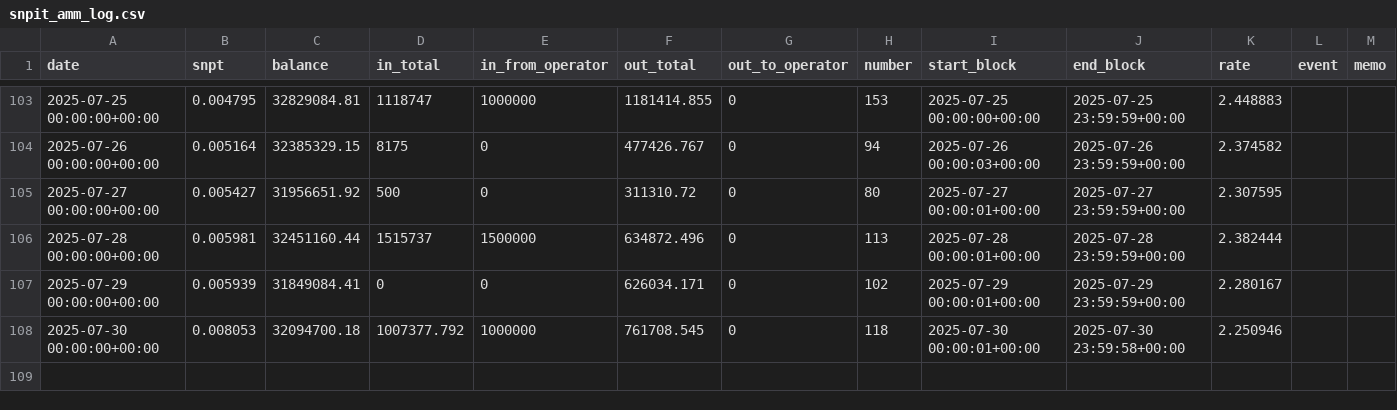
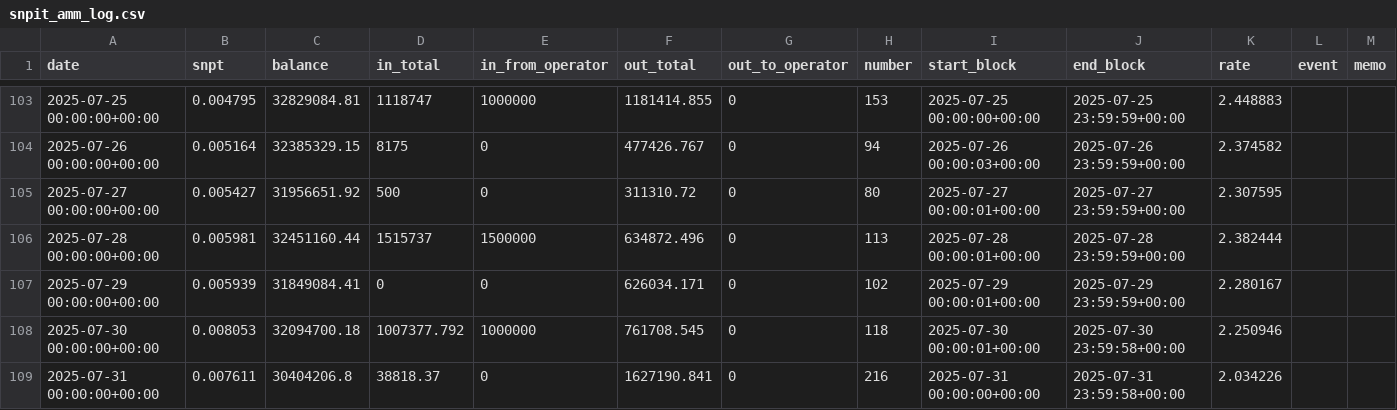
Before and after one commit to hachijyo/snpit-amm-dashboard, a CSV file: snpit_amm_log.csv, drawn as a sheet; only a part is shown, gaps mark what is left out; the diff names each change by its address in the sheet, - before the commit and + after, or states it on an @@ line.

Commit message:
Add files via upload

```diff
--- a/snpit_amm_log.csv
+++ b/snpit_amm_log.csv
+row 109: 2025-07-31 00:00:00+00:00 | 0.007611 | 30404206.8 | 38818.37 | 0 | 1627190.841 | 0 | 216 | 2025-07-31 00:00:00+00:00 | 2025-07-31 23:59:58+00:00 | 2.034226
```
